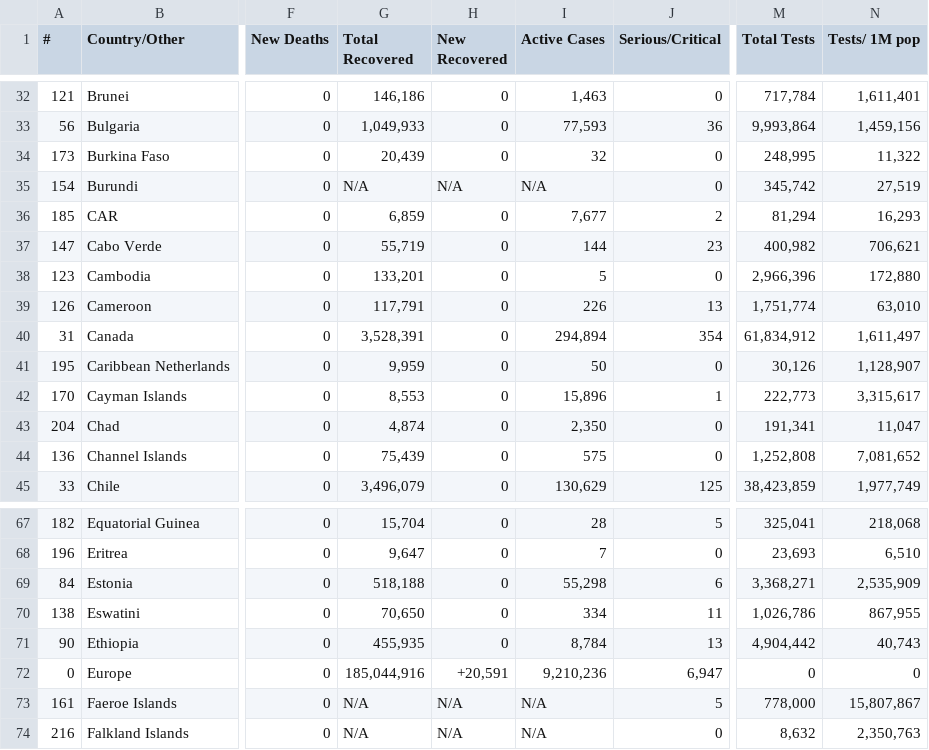
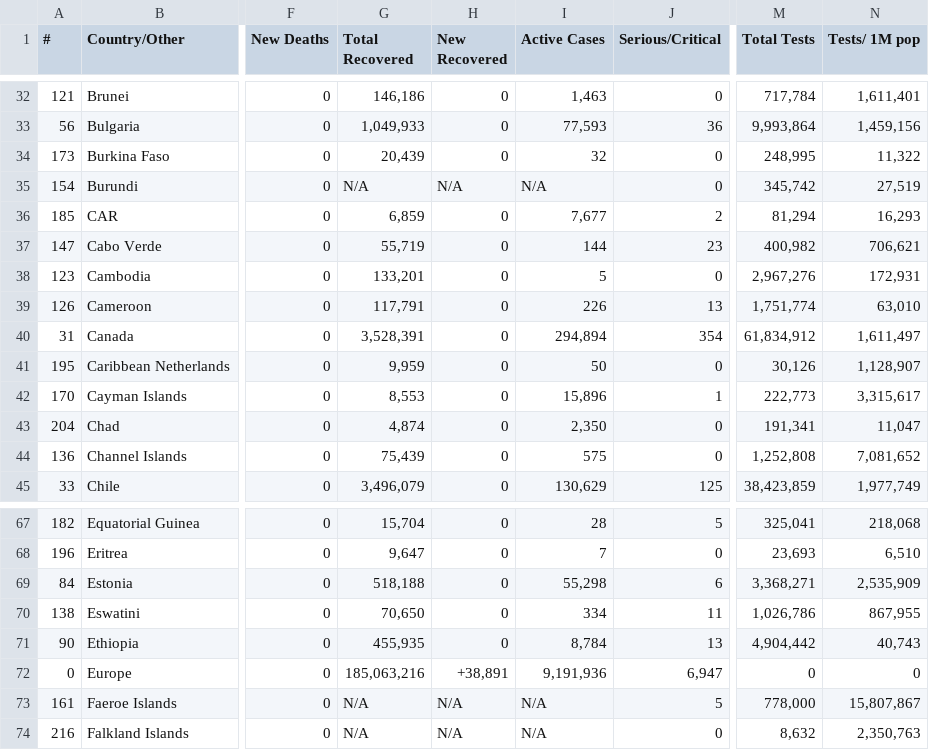
Before and after one commit to Leif753/Corona, a CSV file: cases.csv, drawn as a sheet; only a part is shown, gaps mark what is left out; the diff covers the shown part only; the diff names each change by its address in the sheet, - before the commit and + after, or states it on an @@ line.

```diff
--- a/cases.csv
+++ b/cases.csv
-M38 (Total Tests): 2,966,396
+M38 (Total Tests): 2,967,276
-N38 (Tests/ 1M pop): 172,880
+N38 (Tests/ 1M pop): 172,931
-G72 (Total Recovered): 185,044,916
+G72 (Total Recovered): 185,063,216
-H72 (New Recovered): +20,591
+H72 (New Recovered): +38,891
-I72 (Active Cases): 9,210,236
+I72 (Active Cases): 9,191,936
```
Also changed, not shown: 70 edited cells elsewhere in this file, 1 other file.
